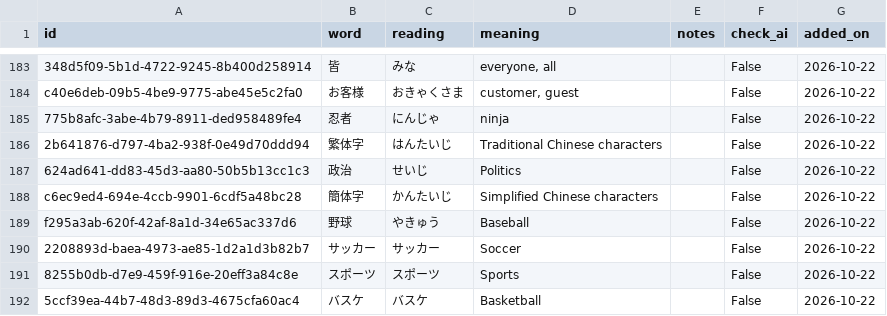
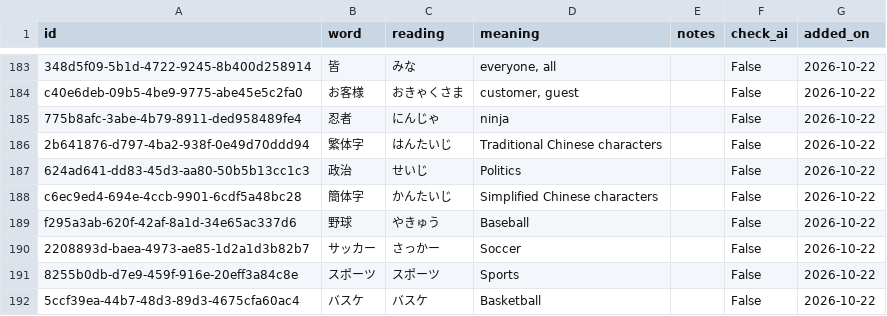
Before and after one commit to SmallWhite9487/Small-Assistant, a CSV file: words.csv, drawn as a sheet; only a part is shown, gaps mark what is left out; the diff covers the shown part only.

```diff
--- a/words.csv
+++ b/words.csv
@@ -189,3 +189,3 @@ c6ec9ed4-694e-4ccb-9901-6cdf5a48bc28,簡体字,かんたいじ,Simplified Chines
 f295a3ab-620f-42af-8a1d-34e65ac337d6,野球,やきゅう,Baseball,,False,2026-10-22
-2208893d-baea-4973-ae85-1d2a1d3b82b7,サッカー,サッカー,Soccer,,False,2026-10-22
+2208893d-baea-4973-ae85-1d2a1d3b82b7,サッカー,さっかー,Soccer,,False,2026-10-22
 8255b0db-d7e9-459f-916e-20eff3a84c8e,スポーツ,スポーツ,Sports,,False,2026-10-22
```
Also changed, not shown: 3 added rows and 4 edited cells elsewhere in this file, weights.csv, 2 other files.
